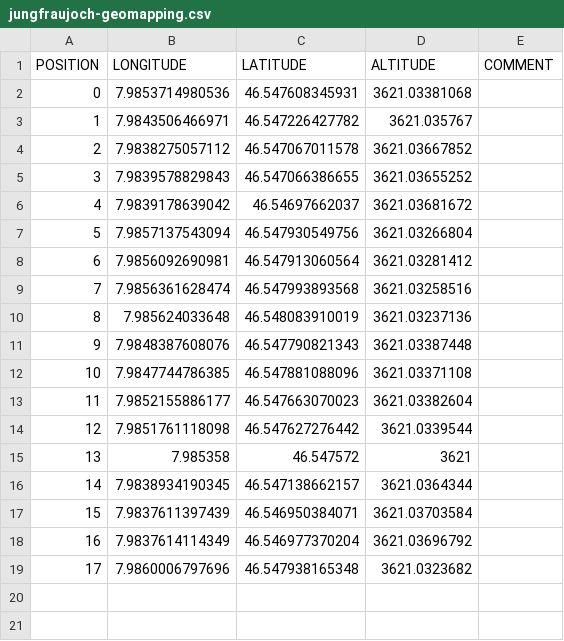
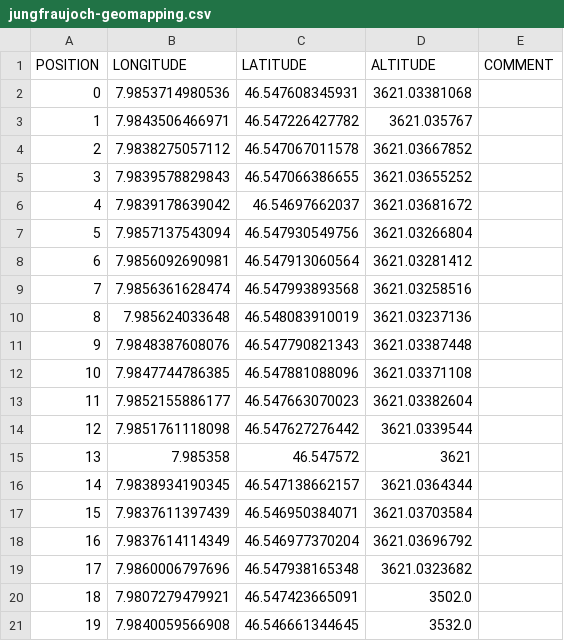
Before and after one commit to LSIR/gsn, a CSV file: gsn/conf/permasense/jungfraujoch-geomapping.csv, drawn as a sheet; the diff names each change by its address in the sheet, - before the commit and + after, or states it on an @@ line.

Commit message:
new geomapping for jungfraujoch

```diff
--- a/gsn/conf/permasense/jungfraujoch-geomapping.csv
+++ b/gsn/conf/permasense/jungfraujoch-geomapping.csv
+row 20: 18 | 7.9807279479921 | 46.547423665091 | 3502.0
+row 21: 19 | 7.9840059566908 | 46.546661344645 | 3532.0
```
